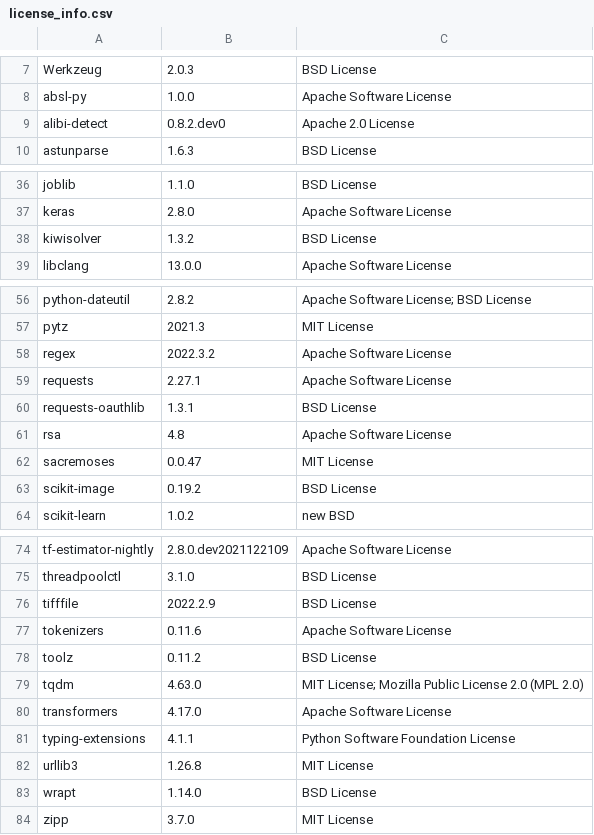
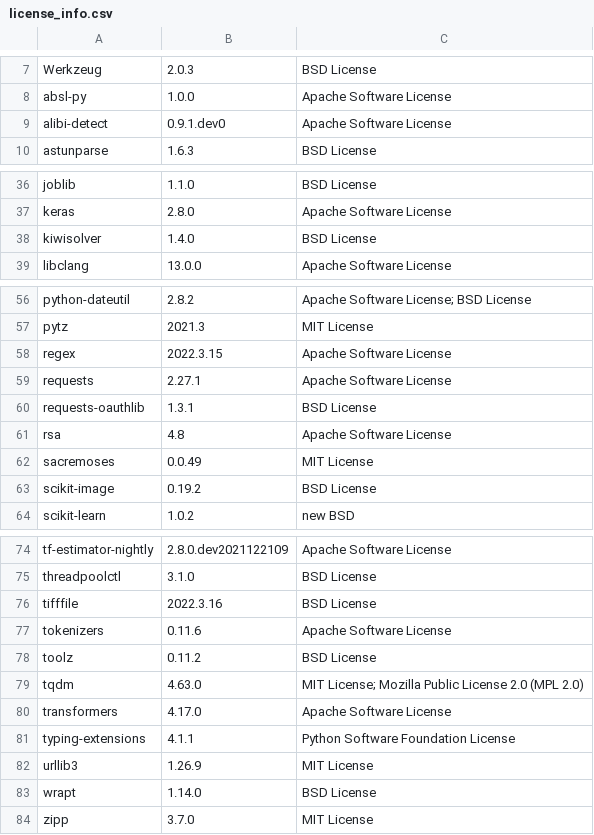
Before and after one commit to SeldonIO/alibi-detect, a CSV file: licenses/license_info.csv, drawn as a sheet; only a part is shown, gaps mark what is left out.

```diff
--- a/licenses/license_info.csv
+++ b/licenses/license_info.csv
@@ -8,3 +8,3 @@
 "absl-py","1.0.0","Apache Software License"
-"alibi-detect","0.8.2.dev0","Apache 2.0 License"
+"alibi-detect","0.9.1.dev0","Apache Software License"
 "astunparse","1.6.3","BSD License"
@@ -37,3 +37,3 @@
 "keras","2.8.0","Apache Software License"
-"kiwisolver","1.3.2","BSD License"
+"kiwisolver","1.4.0","BSD License"
 "libclang","13.0.0","Apache Software License"
@@ -57,3 +57,3 @@
 "pytz","2021.3","MIT License"
-"regex","2022.3.2","Apache Software License"
+"regex","2022.3.15","Apache Software License"
 "requests","2.27.1","Apache Software License"
@@ -61,3 +61,3 @@
 "rsa","4.8","Apache Software License"
-"sacremoses","0.0.47","MIT License"
+"sacremoses","0.0.49","MIT License"
 "scikit-image","0.19.2","BSD License"
@@ -75,3 +75,3 @@
 "threadpoolctl","3.1.0","BSD License"
-"tifffile","2022.2.9","BSD License"
+"tifffile","2022.3.16","BSD License"
 "tokenizers","0.11.6","Apache Software License"
@@ -81,3 +81,3 @@
 "typing-extensions","4.1.1","Python Software Foundation License"
-"urllib3","1.26.8","MIT License"
+"urllib3","1.26.9","MIT License"
 "wrapt","1.14.0","BSD License"
```
Also changed, not shown: licenses/license_info.no_versions.csv, 1 other file.
